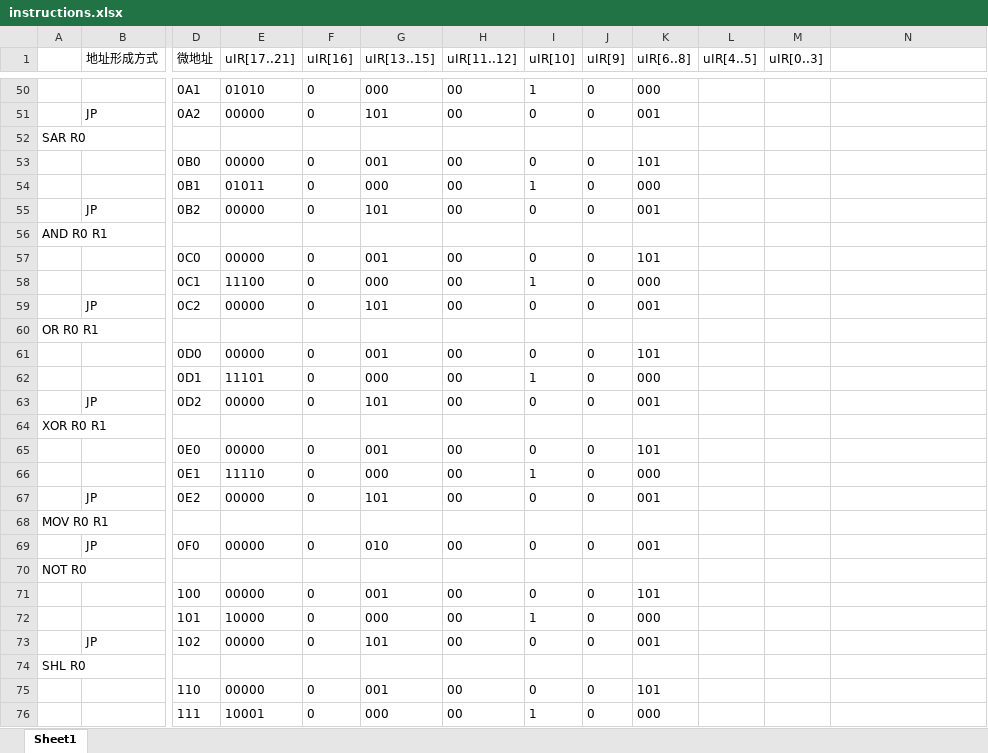
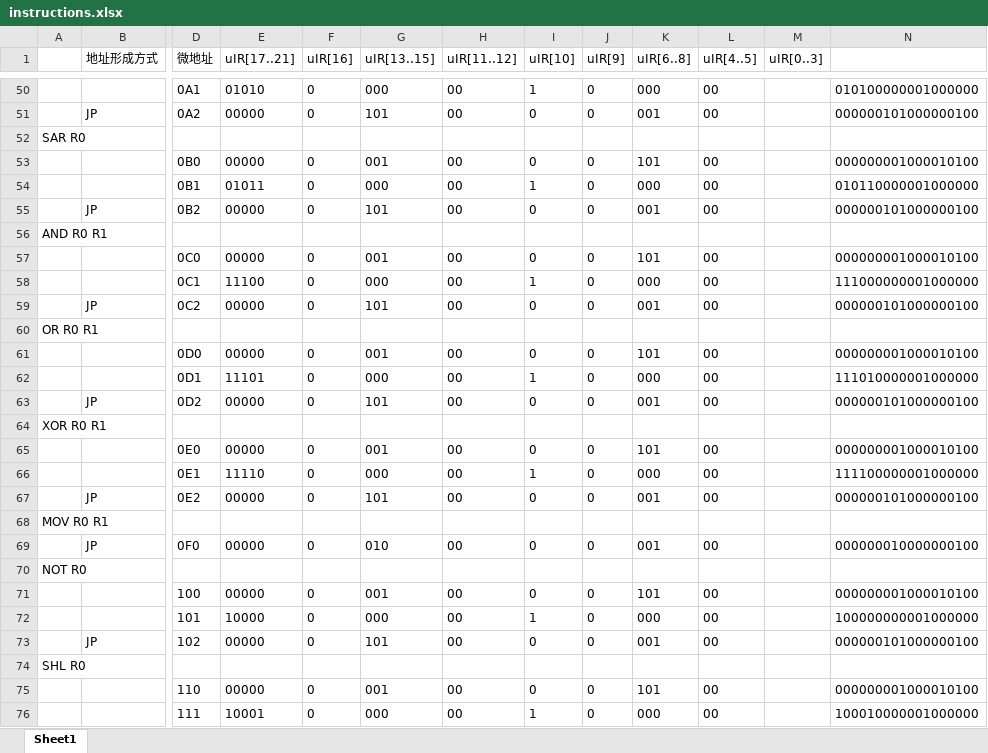
Before and after one commit to iicce-byte/simple-modelcomputer, an Excel workbook: instructions.xlsx, sheet Sheet1, drawn as a sheet; only a part is shown, gaps mark what is left out; values as stored, in another font and other column widths than the file's, no borders; the diff covers the shown part only; the diff names each change by its address in the sheet, - before the commit and + after, or states it on an @@ line.

```diff
--- a/instructions.xlsx (sheet Sheet1)
+++ b/instructions.xlsx (sheet Sheet1)
-L50:L51 (uIR[4..5]): (empty)
+L50:L51 (uIR[4..5]): 00
-N50: (empty)
+N50: 010100000001000000
-N51: (empty)
+N51: 000000101000000100
-L53:L55 (uIR[4..5]): (empty)
+L53:L55 (uIR[4..5]): 00
-N53: (empty)
+N53: 000000001000010100
-N54: (empty)
+N54: 010110000001000000
-N55: (empty)
+N55: 000000101000000100
-L57:L59 (uIR[4..5]): (empty)
+L57:L59 (uIR[4..5]): 00
-N57: (empty)
+N57: 000000001000010100
-N58: (empty)
+N58: 111000000001000000
-N59: (empty)
+N59: 000000101000000100
-L61:L63 (uIR[4..5]): (empty)
+L61:L63 (uIR[4..5]): 00
-N61: (empty)
+N61: 000000001000010100
-N62: (empty)
+N62: 111010000001000000
-N63: (empty)
+N63: 000000101000000100
-L65:L67 (uIR[4..5]): (empty)
+L65:L67 (uIR[4..5]): 00
-N65: (empty)
+N65: 000000001000010100
-N66: (empty)
+N66: 111100000001000000
-N67: (empty)
+N67: 000000101000000100
-L69 (uIR[4..5]): (empty)
+L69 (uIR[4..5]): 00
-N69: (empty)
+N69: 000000010000000100
-L71:L73 (uIR[4..5]): (empty)
+L71:L73 (uIR[4..5]): 00
-N71: (empty)
+N71: 000000001000010100
-N72: (empty)
+N72: 100000000001000000
-N73: (empty)
+N73: 000000101000000100
-L75:L76 (uIR[4..5]): (empty)
+L75:L76 (uIR[4..5]): 00
-N75: (empty)
+N75: 000000001000010100
-N76: (empty)
+N76: 100010000001000000
```
Also changed, not shown: 88 edited cells elsewhere in this sheet, 4 other files.
